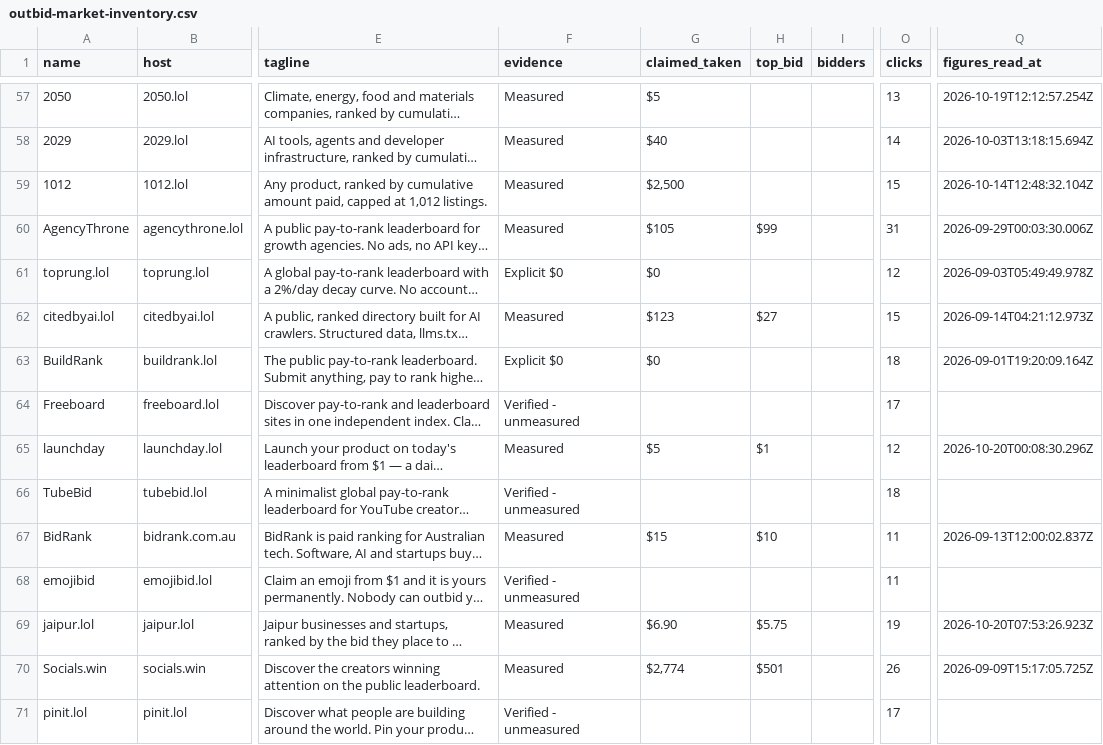
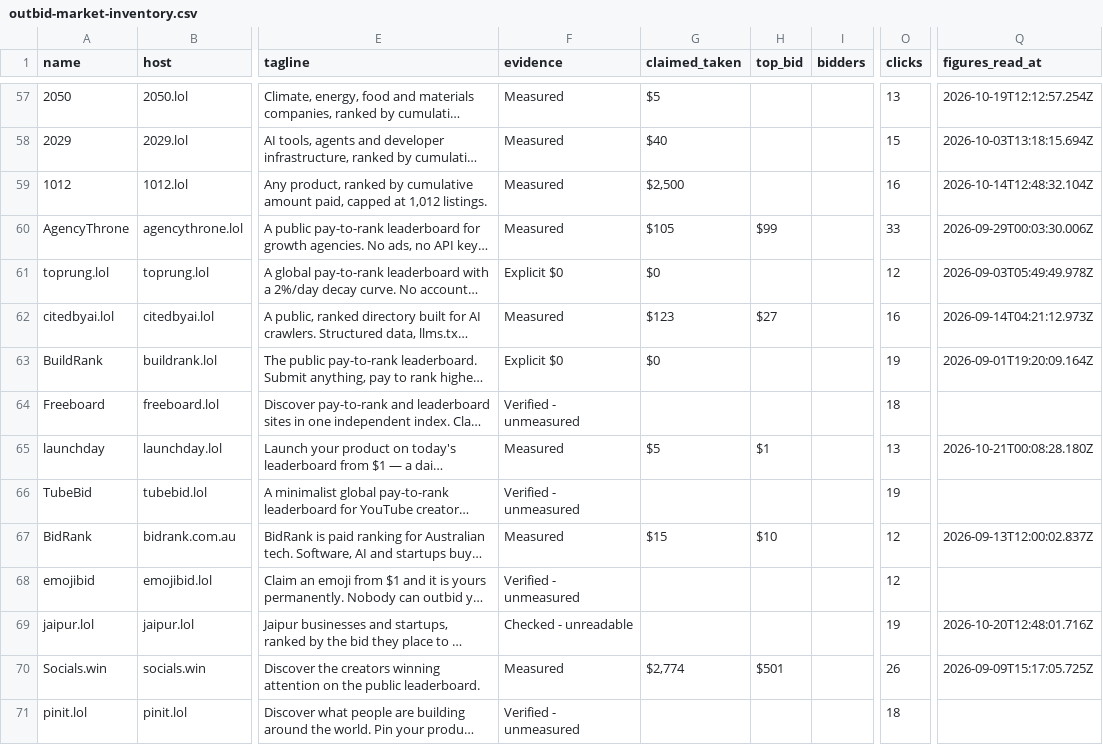
Before and after one commit to clickalex/Outbid.lol_copy_demo, a CSV file: data/outbid-market-inventory.csv, drawn as a sheet; only a part is shown, gaps mark what is left out; long unchanged cells end in …; the diff covers the shown part only; the diff names each change by its address in the sheet, - before the commit and + after, or states it on an @@ line.

```diff
--- a/data/outbid-market-inventory.csv
+++ b/data/outbid-market-inventory.csv
-O58 (clicks): 14
+O58 (clicks): 15
-O59 (clicks): 15
+O59 (clicks): 16
-O60 (clicks): 31
+O60 (clicks): 33
-O62 (clicks): 15
+O62 (clicks): 16
-O63 (clicks): 18
+O63 (clicks): 19
-O64 (clicks): 17
+O64 (clicks): 18
-O65 (clicks): 12
+O65 (clicks): 13
-Q65 (figures_read_at): 2026-10-20T00:08:30.296Z
+Q65 (figures_read_at): 2026-10-21T00:08:28.180Z
-O66 (clicks): 18
+O66 (clicks): 19
-O67:O68 (clicks): 11
+O67:O68 (clicks): 12
-F69 (evidence): Measured
+F69 (evidence): Checked - unreadable
-G69 (claimed_taken): $6.90
+G69 (claimed_taken): (empty)
-H69 (top_bid): $5.75
+H69 (top_bid): (empty)
-Q69 (figures_read_at): 2026-10-20T07:53:26.923Z
+Q69 (figures_read_at): 2026-10-20T12:48:01.716Z
-O71 (clicks): 17
+O71 (clicks): 18
```
Also changed, not shown: 180 edited cells elsewhere in this file, 4 other files.
